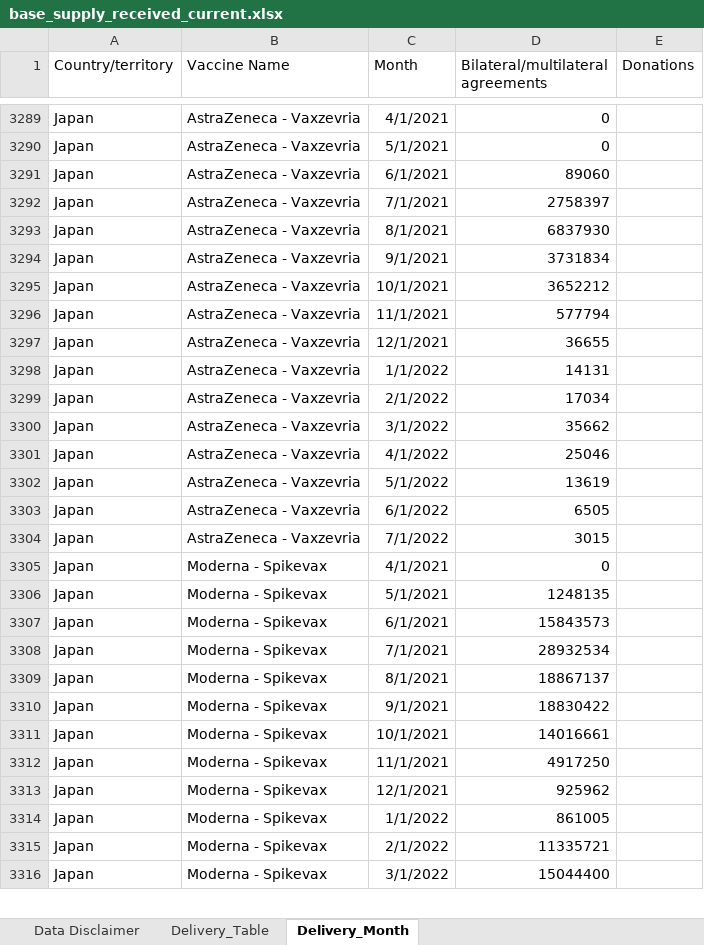
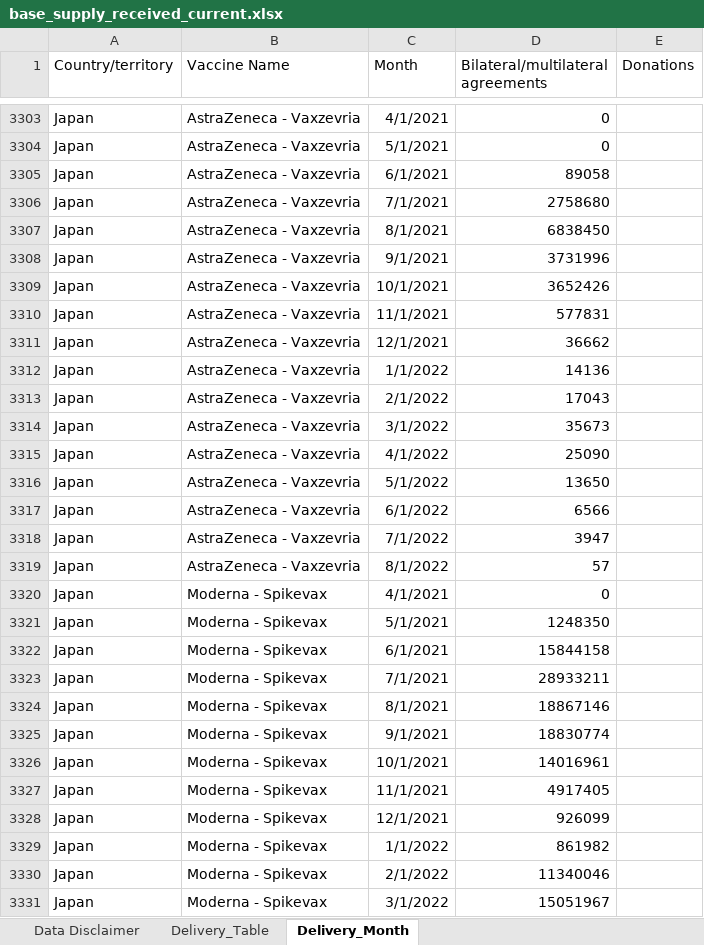
Before and after one commit to brooksdonald/cvap, an Excel workbook: data/_input/base_supply_received_current.xlsx, sheet Delivery_Month, drawn as a sheet; only a part is shown, gaps mark what is left out; values as stored, in another font and other column widths than the file's, no borders; table styles not drawn; addresses are those after the commit; the diff covers the shown part only; the diff names each change by its address in the sheet, - before the commit and + after, or states it on an @@ line.

Commit message:
Changed input files and dates to reflect pipeline run for week of 220801

```diff
--- a/data/_input/base_supply_received_current.xlsx (sheet Delivery_Month)
+++ b/data/_input/base_supply_received_current.xlsx (sheet Delivery_Month)
-D3305: 89060
+D3305: 89058
-D3306: 2758397
+D3306: 2758680
-D3307: 6837930
+D3307: 6838450
-D3308: 3731834
+D3308: 3731996
-D3309: 3652212
+D3309: 3652426
-D3310: 577794
+D3310: 577831
-D3311: 36655
+D3311: 36662
-D3312: 14131
+D3312: 14136
-D3313: 17034
+D3313: 17043
-D3314: 35662
+D3314: 35673
-D3315: 25046
+D3315: 25090
-D3316: 13619
+D3316: 13650
-D3317: 6505
+D3317: 6566
-D3318: 3015
+D3318: 3947
+row 3319: Japan | AstraZeneca - Vaxzevria | 8/1/2022 | 57
-D3321: 1248135
+D3321: 1248350
-D3322: 15843573
+D3322: 15844158
-D3323: 28932534
+D3323: 28933211
-D3324: 18867137
+D3324: 18867146
-D3325: 18830422
+D3325: 18830774
-D3326: 14016661
+D3326: 14016961
-D3327: 4917250
+D3327: 4917405
-D3328: 925962
+D3328: 926099
-D3329: 861005
+D3329: 861982
-D3330: 11335721
+D3330: 11340046
-D3331: 15044400
+D3331: 15051967
```
Also changed, not shown: 36 added rows, 1 removed row and 212 edited cells elsewhere in this sheet, sheet Delivery_Table, charts or pictures, data/_input/base_smartsheet.xlsx, data/_input/base_supply_received_lastmonth.xlsx, 6 other files.
